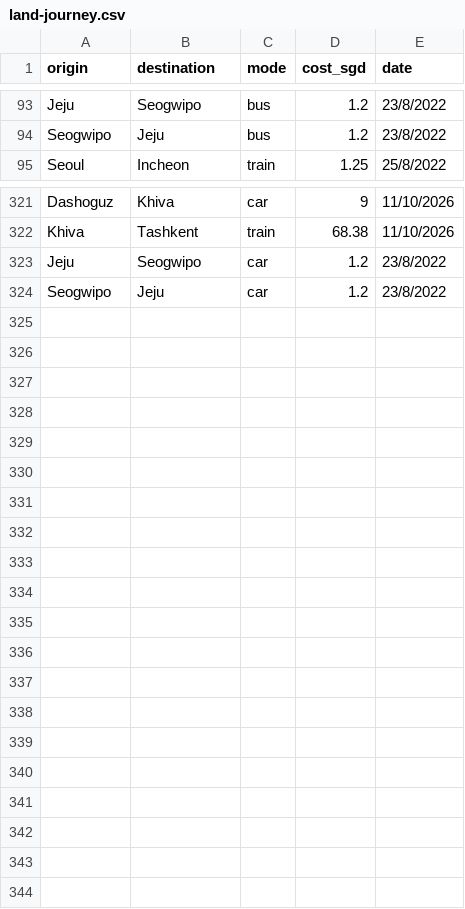
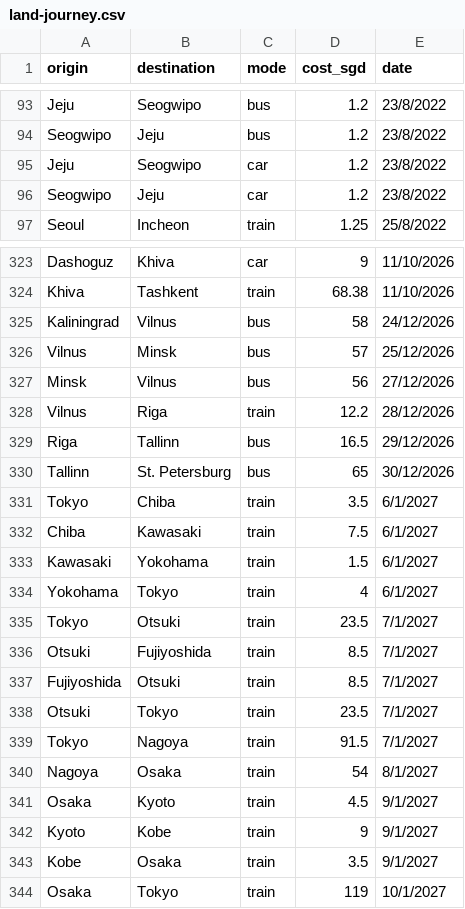
Before and after one commit to xuanx1/worldOyster, a CSV file: data/land-journey.csv, drawn as a sheet; only a part is shown, gaps mark what is left out; the diff covers the shown part only.

```diff
--- a/data/land-journey.csv
+++ b/data/land-journey.csv
@@ -94,2 +94,4 @@ Jeju,Seogwipo,bus,1.2,23/8/2022
 Seogwipo,Jeju,bus,1.2,23/8/2022
+Jeju,Seogwipo,car,1.2,23/8/2022
+Seogwipo,Jeju,car,1.2,23/8/2022
 Seoul,Incheon,train,1.25,25/8/2022
@@ -322,3 +324,21 @@ Dashoguz,Khiva,car,9,11/10/2026
 Khiva,Tashkent,train,68.38,11/10/2026
-Jeju,Seogwipo,car,1.2,23/8/2022
-Seogwipo,Jeju,car,1.2,23/8/2022
+Kaliningrad,Vilnus,bus,58,24/12/2026
+Vilnus,Minsk,bus,57,25/12/2026
+Minsk,Vilnus,bus,56,27/12/2026
+Vilnus,Riga,train,12.2,28/12/2026
+Riga,Tallinn,bus,16.5,29/12/2026
+Tallinn,St. Petersburg,bus,65,30/12/2026
+Tokyo,Chiba,train,3.5,6/1/2027
+Chiba,Kawasaki,train,7.5,6/1/2027
+Kawasaki,Yokohama,train,1.5,6/1/2027
+Yokohama,Tokyo,train,4,6/1/2027
+Tokyo,Otsuki,train,23.5,7/1/2027
+Otsuki,Fujiyoshida,train,8.5,7/1/2027
+Fujiyoshida,Otsuki,train,8.5,7/1/2027
+Otsuki,Tokyo,train,23.5,7/1/2027
+Tokyo,Nagoya,train,91.5,7/1/2027
+Nagoya,Osaka,train,54,8/1/2027
+Osaka,Kyoto,train,4.5,9/1/2027
+Kyoto,Kobe,train,9,9/1/2027
+Kobe,Osaka,train,3.5,9/1/2027
+Osaka,Tokyo,train,119,10/1/2027
```
Also changed, not shown: 9 moved rows elsewhere in this file, data/flightdiary.csv, 6 other files.
